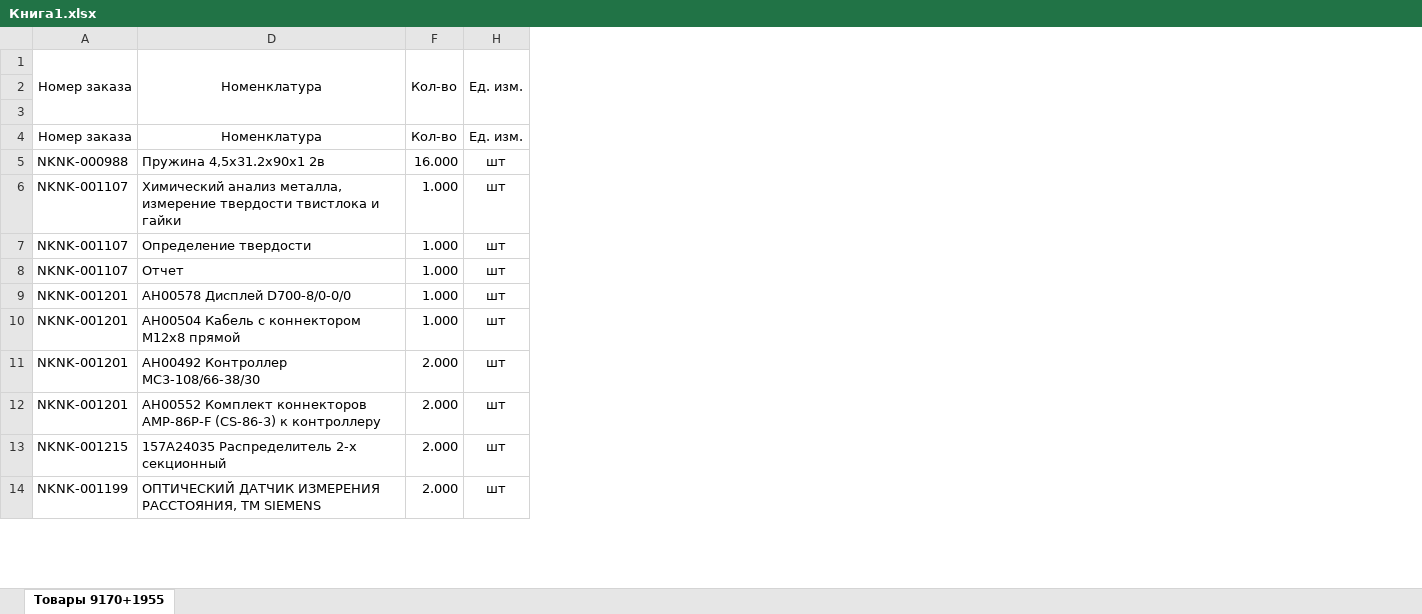
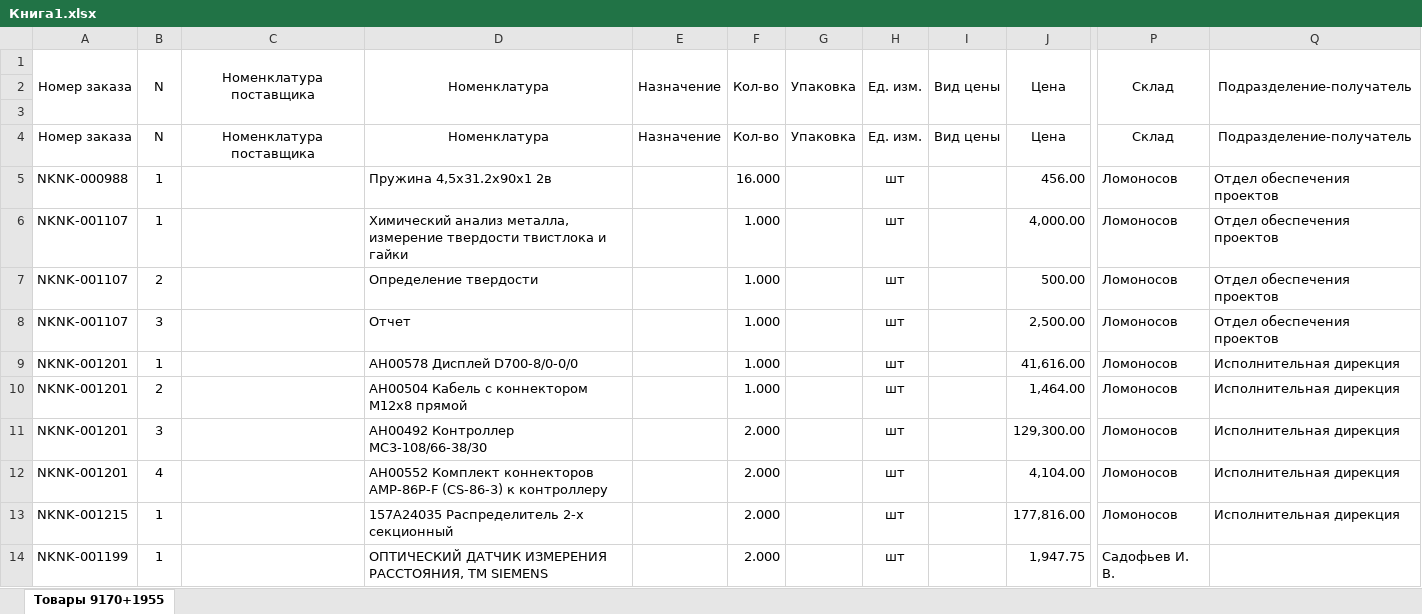
Before and after one commit to aleksandrNKT/my-dashboard, an Excel workbook: Книга1.xlsx, sheet Товары 9170+1955, drawn as a sheet; only a part is shown, gaps mark what is left out; values as stored, in another font and other column widths than the file's, no borders; conditional formats and table styles not drawn; the diff names each change by its address in the sheet, - before the commit and + after, or states it on an @@ line.

Commit message:
Add files via upload

```diff
--- a/Книга1.xlsx (sheet Товары 9170+1955)
+++ b/Книга1.xlsx (sheet Товары 9170+1955)
@@ column B unhidden, rows 1-14: N |  |  | N | 1 | 1 | 2 | 3 | 1 | 2 | 3 | 4 | 1 | 1 @@
@@ column C unhidden, rows 1-4: Номенклатура поставщика |  |  | Номенклатура поставщика @@
@@ column E unhidden, rows 1-4: Назначение |  |  | Назначение @@
@@ column G unhidden, rows 1-4: Упаковка |  |  | Упаковка @@
@@ column I unhidden, rows 1-4: Вид цены |  |  | Вид цены @@
@@ column J unhidden, rows 1-14: Цена |  |  | Цена | 456.00 | 4,000.00 | 500.00 | 2,500.00 | 41,616.00 | 1,464.00 | 129,300.00 | 4,104.00 | 177,816.00 | 1,947.75 @@
@@ column P unhidden, rows 1-14: Склад |  |  | Склад | Ломоносов | Ломоносов | Ломоносов | Ломоносов | Ломоносов | Ломоносов | Ломоносов | Ломоносов | Ломоносов | Садофьев И. В. @@
@@ column Q unhidden, rows 1-13: Подразделение-получатель |  |  | Подразделение-получатель | Отдел обеспечения проектов | Отдел обеспечения проектов | Отдел обеспечения проектов | Отдел обеспечения проектов | Исполнительная дирекция | Исполнительная дирекция | Исполнительная дирекция | Исполнительная дирекция | Исполнительная дирекция @@
```
